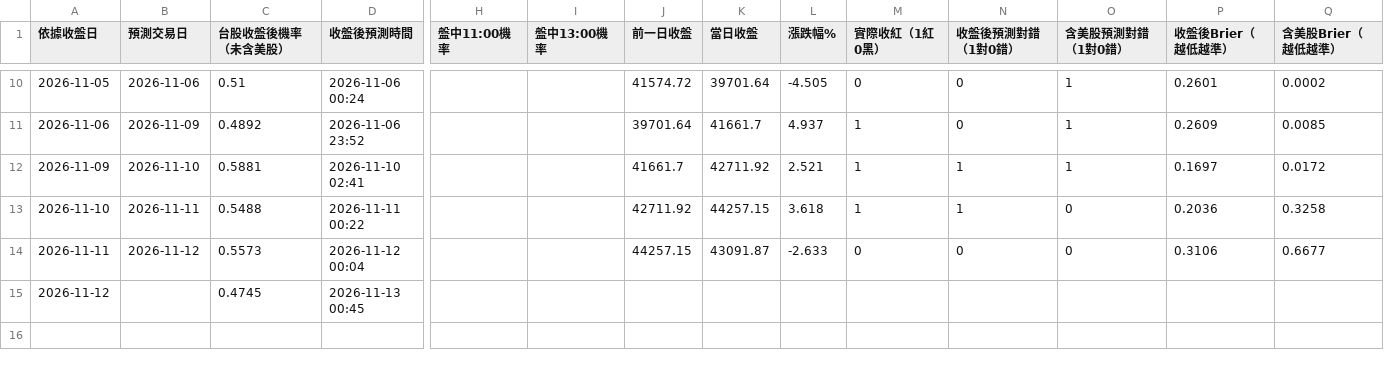
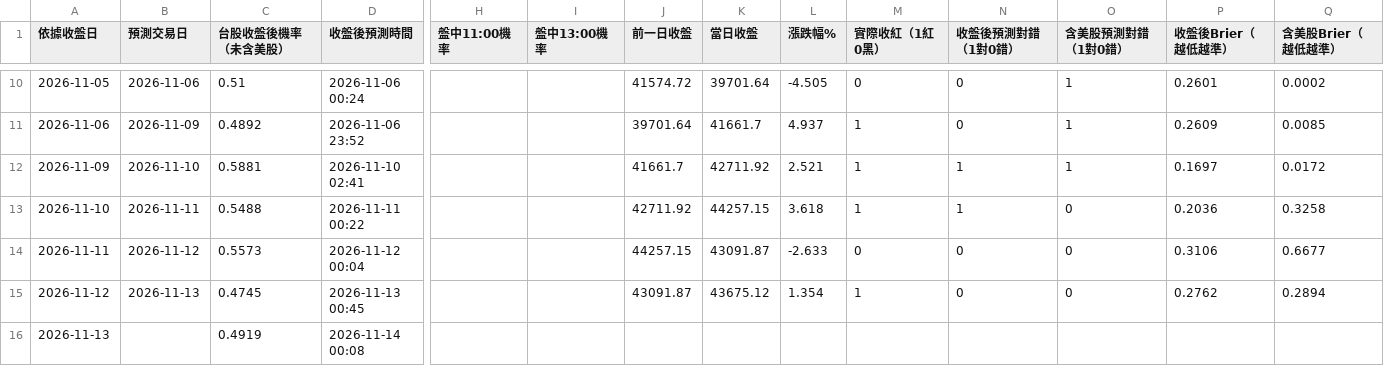
Before and after one commit to syubbb/taiex-dashboard, a CSV file: data/predictions.csv, drawn as a sheet; only a part is shown, gaps mark what is left out; rows hold the shown columns only; the diff names each change by its address in the sheet, - before the commit and + after, or states it on an @@ line.

```diff
--- a/data/predictions.csv
+++ b/data/predictions.csv
-B15 (預測交易日): (empty)
+B15 (預測交易日): 2026-11-13
-J15 (前一日收盤): (empty)
+J15 (前一日收盤): 43091.87
-K15 (當日收盤): (empty)
+K15 (當日收盤): 43675.12
-L15 (漲跌幅%): (empty)
+L15 (漲跌幅%): 1.354
-M15 (實際收紅（1紅0黑）): (empty)
+M15 (實際收紅（1紅0黑）): 1
-N15 (收盤後預測對錯（1對0錯）): (empty)
+N15 (收盤後預測對錯（1對0錯）): 0
-O15 (含美股預測對錯（1對0錯）): (empty)
+O15 (含美股預測對錯（1對0錯）): 0
-P15 (收盤後Brier（越低越準）): (empty)
+P15 (收盤後Brier（越低越準）): 0.2762
-Q15 (含美股Brier（越低越準）): (empty)
+Q15 (含美股Brier（越低越準）): 0.2894
+row 16: 2026-11-13 |  | 0.4919 | 2026-11-14 00:08
```
Also changed, not shown: 37 other files.
